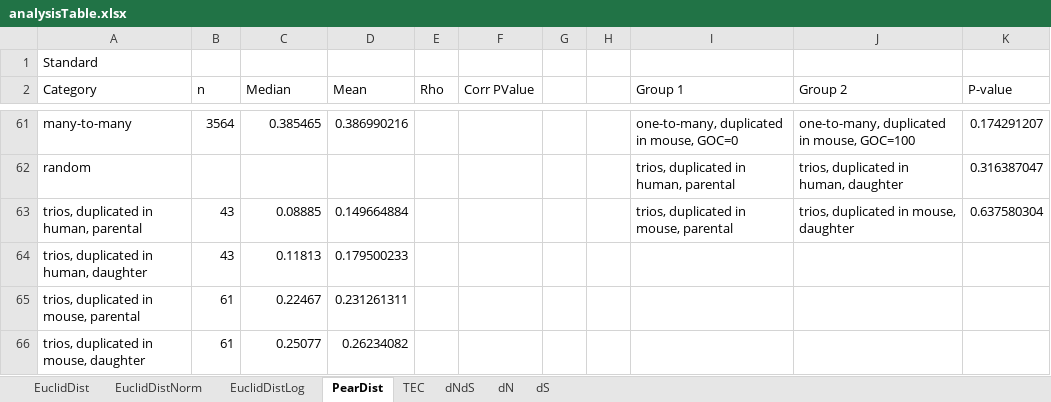
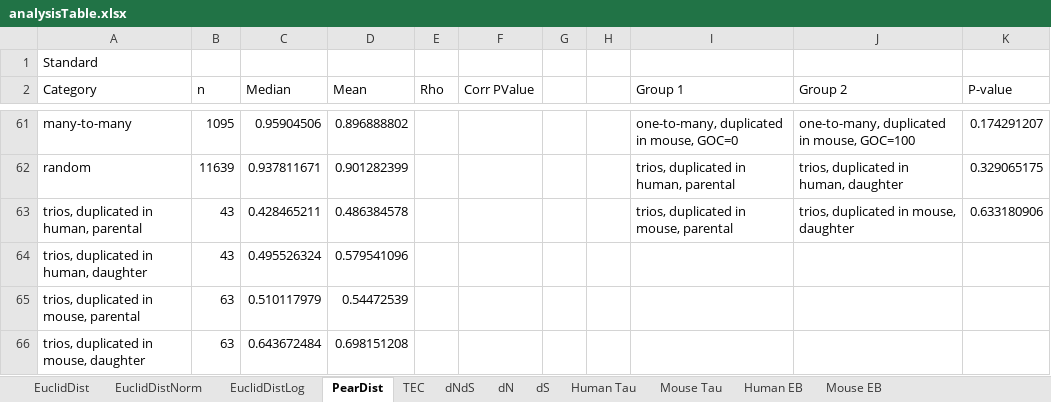
Before and after one commit to AndrewH72/Gene-Duplication, an Excel workbook: data/analysisTable.xlsx, sheet PearDist, drawn as a sheet; only a part is shown, gaps mark what is left out; values as stored, in another font and other column widths than the file's, no borders; removed rows and columns are numbered as before the commit, all else as after; the diff covers the shown part only; the diff names each change by its address in the sheet, - before the commit and + after, or states it on an @@ line.

```diff
--- a/data/analysisTable.xlsx (sheet PearDist)
+++ b/data/analysisTable.xlsx (sheet PearDist)
+sheet tab: Human Tau
+sheet tab: Mouse Tau
+sheet tab: Human EB
+sheet tab: Mouse EB
-B61 (n): 3564
+B61 (n): 1095
-C61 (Median): 0.385465
+C61 (Median): 0.95904506
-D61 (Mean): 0.386990216
+D61 (Mean): 0.896888802
-row 62: random |  |  |  |  |  |  |  | trios, duplicated in human, parental | trios, duplicated in human, daughter | 0.316387047
+row 62: random | 11639 | 0.937811671 | 0.901282399 |  |  |  |  | trios, duplicated in human, parental | trios, duplicated in human, daughter | 0.329065175
-C63 (Median): 0.08885
+C63 (Median): 0.428465211
-D63 (Mean): 0.149664884
+D63 (Mean): 0.486384578
-K63 (P-value): 0.637580304
+K63 (P-value): 0.633180906
-C64 (Median): 0.11813
+C64 (Median): 0.495526324
-D64 (Mean): 0.179500233
+D64 (Mean): 0.579541096
-row 65: trios, duplicated in mouse, parental | 61 | 0.22467 | 0.231261311
-row 66: trios, duplicated in mouse, daughter | 61 | 0.25077 | 0.26234082
+row 65: trios, duplicated in mouse, parental | 63 | 0.510117979 | 0.54472539
+row 66: trios, duplicated in mouse, daughter | 63 | 0.643672484 | 0.698151208
```
Also changed, not shown: 27 added rows, 27 removed rows and 27 edited cells elsewhere in this sheet, sheet dS, sheet dN, sheet dNdS, sheet TEC, sheet EuclidDistLog, sheet EuclidDist, 1 more sheet, data/tissueTauNumTissCorr.xlsx, 2 other files.
